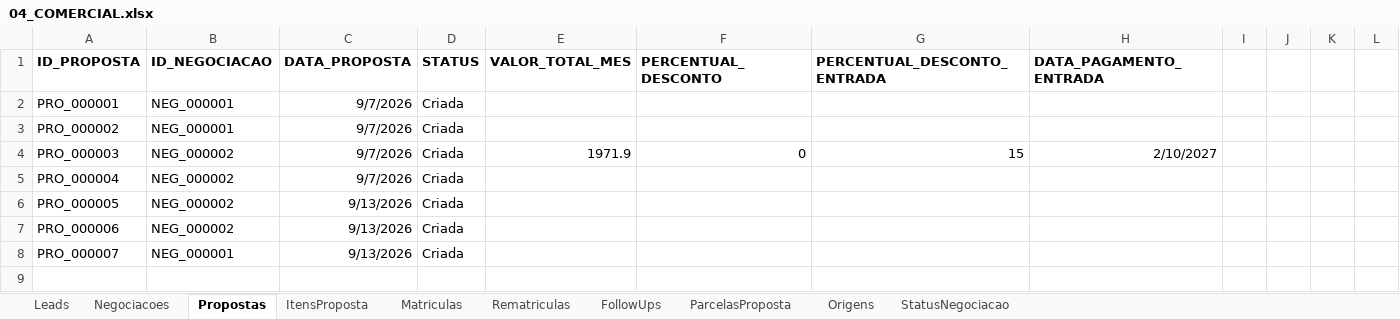
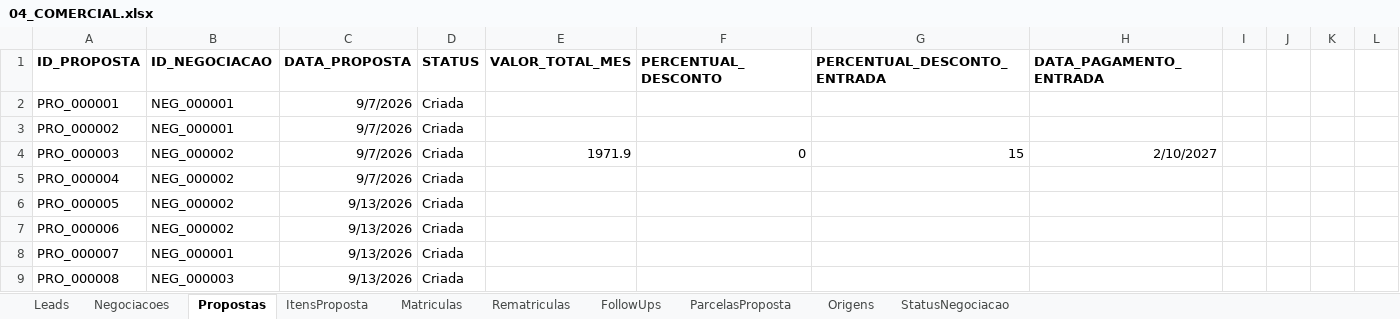
Before and after one commit to GuilhermeAugustoMS/sas-navegantes-fullstack, an Excel workbook: backend/data/04_COMERCIAL.xlsx, sheet Propostas, drawn as a sheet; only a part is shown; values as stored, in another font and other column widths than the file's, no borders; rows hold the shown columns only; the diff names each change by its address in the sheet, - before the commit and + after, or states it on an @@ line.

```diff
--- a/backend/data/04_COMERCIAL.xlsx (sheet Propostas)
+++ b/backend/data/04_COMERCIAL.xlsx (sheet Propostas)
+row 9: PRO_000008 | NEG_000003 | 9/13/2026 | Criada
```
Also changed, not shown: sheet Negociacoes, backend/data/01_CADASTROS.xlsx, backend/data/07_AUDITORIA.xlsx, 2 other files.
